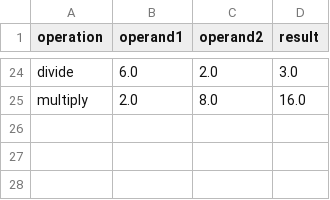
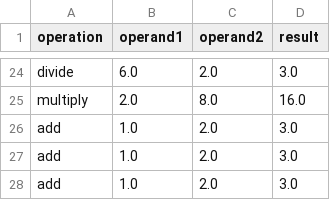
Before and after one commit to TanushriVijay12/midterm1, a CSV file: history.csv, drawn as a sheet; only a part is shown, gaps mark what is left out; the diff names each change by its address in the sheet, - before the commit and + after, or states it on an @@ line.

```diff
--- a/history.csv
+++ b/history.csv
+row 26: add | 1.0 | 2.0 | 3.0
+row 27: add | 1.0 | 2.0 | 3.0
+row 28: add | 1.0 | 2.0 | 3.0
```
Also changed, not shown: 1 other file.
